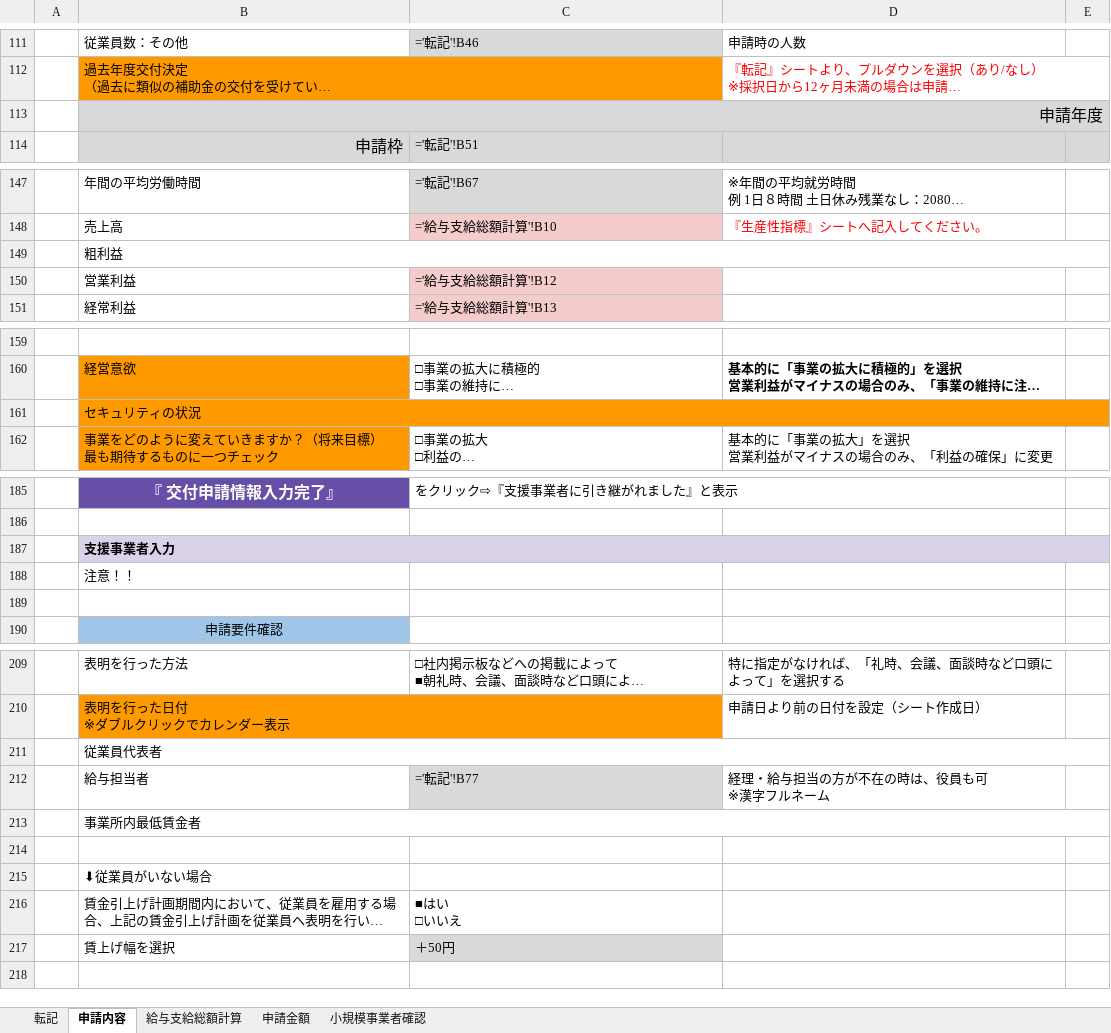
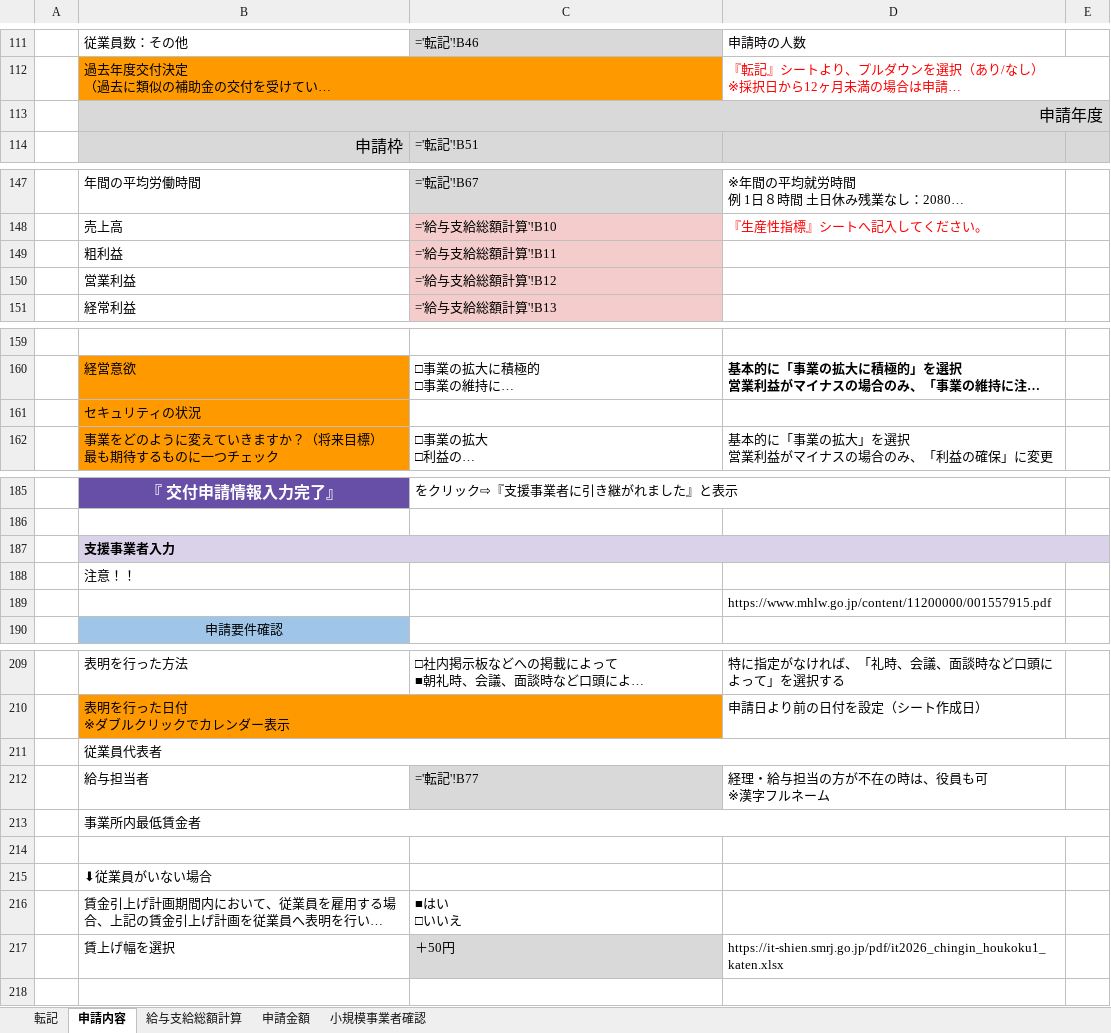
Before and after one commit to hane-colorfulbox/hojokin, an Excel workbook: ツール/【原本_法人】企業名_インボイス枠_法人2026_v2.xlsx, sheet 申請内容, drawn as a sheet; only a part is shown, gaps mark what is left out; long unchanged cells end in …; values as stored, in another font and other column widths than the file's, no borders; formulas without a stored value are shown as written; conditional formats not drawn; the diff covers the shown part only; the diff names each change by its address in the sheet, - before the commit and + after, or states it on an @@ line.

```diff
--- a/ツール/【原本_法人】企業名_インボイス枠_法人2026_v2.xlsx (sheet 申請内容)
+++ b/ツール/【原本_法人】企業名_インボイス枠_法人2026_v2.xlsx (sheet 申請内容)
-C113:E113 fill: #D9D9D9
+C113:E113 fill: none
-B149:E149 merged
-C149: (empty)
+C149: ='給与支給総額計算'!B11
-B161:E161 merged
-C187:E187 fill: #D9D2E9
+C187:E187 fill: none
-D189: (empty)
+D189: https://www.mhlw.go.jp/content/11200000/001557915.pdf
-C211 fill: #D9D9D9
+C211 fill: none
-C213 fill: #D9D9D9
+C213 fill: none
-D217: (empty)
+D217: https://it-shien.smrj.go.jp/pdf/it2026_chingin_houkoku1_katen.xlsx
```
Also changed, not shown: 1 edited cell elsewhere in this sheet, formulas that keep their value, charts or pictures, 1 other file.
